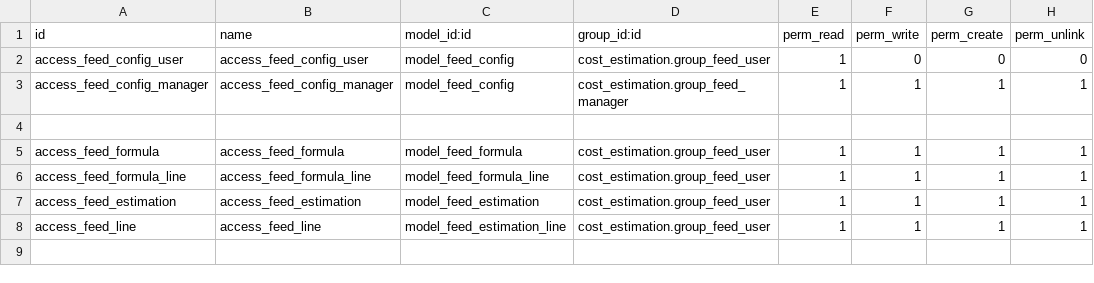
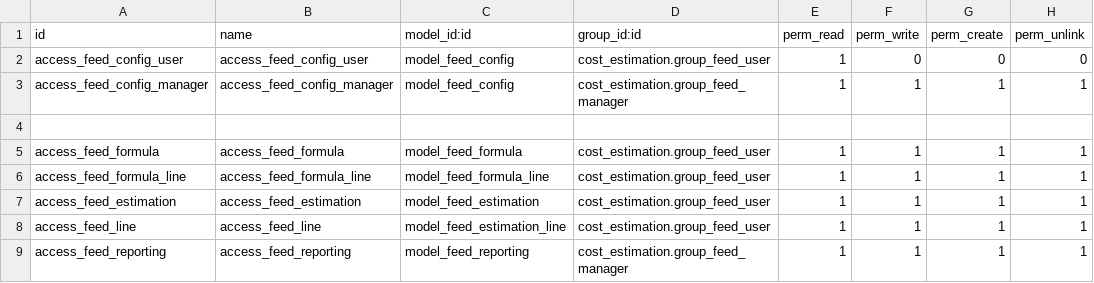
Before and after one commit to Top-Technologies/cost_estimation, a CSV file: security/ir.model.access.csv, drawn as a sheet.

Commit message:
feat: update module version, add feed reporting model and views, and enhance access rights in feed estimation

```diff
--- a/security/ir.model.access.csv
+++ b/security/ir.model.access.csv
@@ -8 +8,2 @@ access_feed_estimation,access_feed_estimation,model_feed_estimation,cost_estimat
 access_feed_line,access_feed_line,model_feed_estimation_line,cost_estimation.group_feed_user,1,1,1,1
+access_feed_reporting,access_feed_reporting,model_feed_reporting,cost_estimation.group_feed_manager,1,1,1,1
```
Also changed, not shown: 6 other files.
